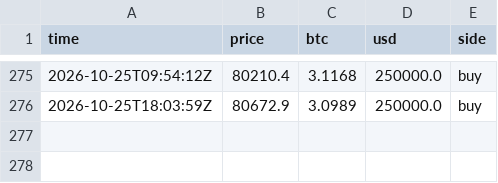
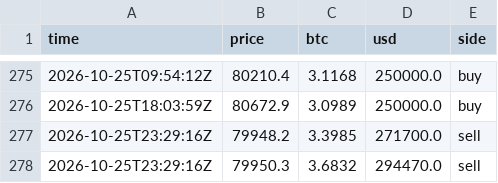
Before and after one commit to juliantorrespr-afk/quant-lab-data, a CSV file: data/flow/whale_prints.csv, drawn as a sheet; only a part is shown, gaps mark what is left out.

```diff
--- a/data/flow/whale_prints.csv
+++ b/data/flow/whale_prints.csv
@@ -276 +276,3 @@ time,price,btc,usd,side
 2026-10-25T18:03:59Z,80672.9,3.0989,250000.0,buy
+2026-10-25T23:29:16Z,79948.2,3.3985,271700.0,sell
+2026-10-25T23:29:16Z,79950.3,3.6832,294470.0,sell
```
Also changed, not shown: data/flow/kraken_xbtusd_hourly.csv, 4 other files.
